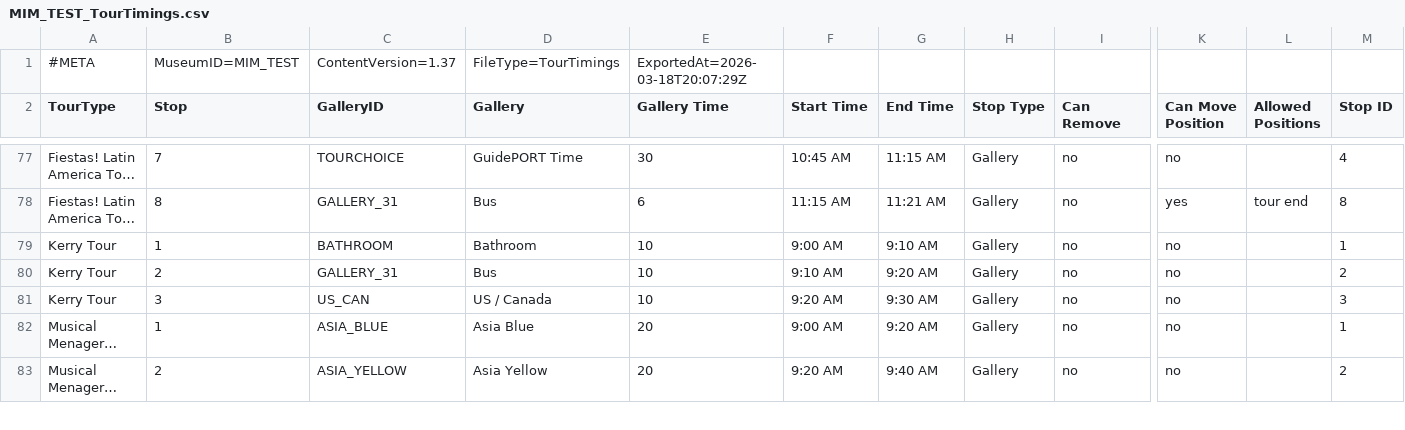
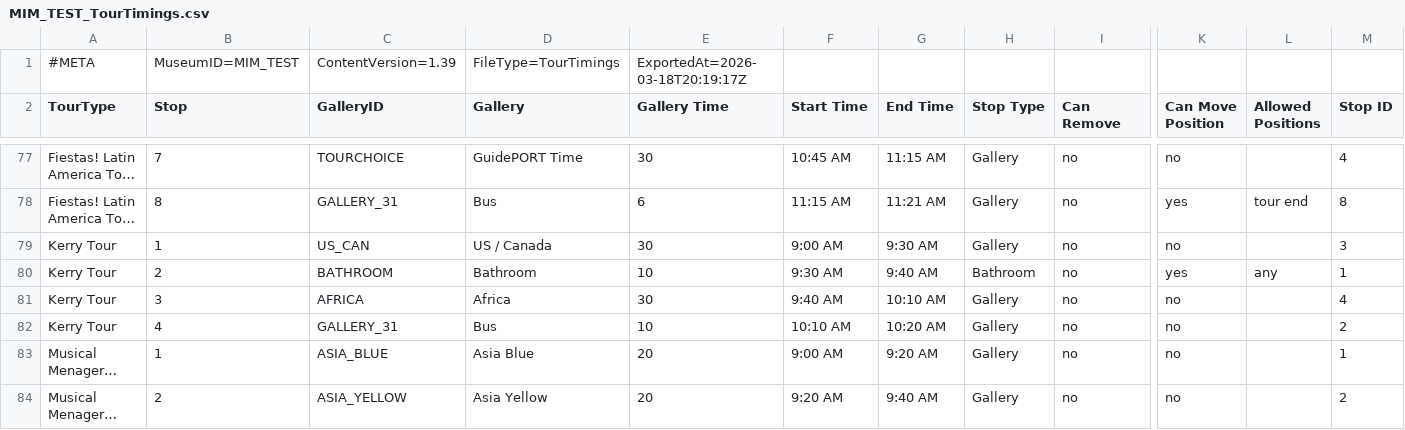
Before and after one commit to KerryOlsson/toursync-data, a CSV file: MIM_TEST_TourTimings.csv, drawn as a sheet; only a part is shown, gaps mark what is left out; long unchanged cells end in …; removed rows and columns are numbered as before the commit, all else as after; rows hold the shown columns only; the diff names each change by its address in the sheet, - before the commit and + after, or states it on an @@ line.

```diff
--- a/MIM_TEST_TourTimings.csv
+++ b/MIM_TEST_TourTimings.csv
-C1 (GalleryID): ContentVersion=1.37
+C1 (GalleryID): ContentVersion=1.39
-E1 (Gallery Time): ExportedAt=2026-03-18T20:07:29Z
+E1 (Gallery Time): ExportedAt=2026-03-18T20:19:17Z
-C79 (GalleryID): BATHROOM
+C79 (GalleryID): US_CAN
-D79 (Gallery): Bathroom
+D79 (Gallery): US / Canada
-E79 (Gallery Time): 10
+E79 (Gallery Time): 30
-G79 (End Time): 9:10 AM
+G79 (End Time): 9:30 AM
-M79 (Stop ID): 1
+M79 (Stop ID): 3
+row 80: Kerry Tour | 2 | BATHROOM | Bathroom | 10 | 9:30 AM | 9:40 AM | Bathroom | no | yes | any | 1
+row 81: Kerry Tour | 3 | AFRICA | Africa | 30 | 9:40 AM | 10:10 AM | Gallery | no | no |  | 4
-B82 (Stop): 2
+B82 (Stop): 4
-F82 (Start Time): 9:10 AM
+F82 (Start Time): 10:10 AM
-G82 (End Time): 9:20 AM
+G82 (End Time): 10:20 AM
-row 81: Kerry Tour | 3 | US_CAN | US / Canada | 10 | 9:20 AM | 9:30 AM | Gallery | no | no |  | 3
```
Also changed, not shown: MIM_TEST_CueCards.csv, MIM_TEST_TourThemeCueCard.csv.
